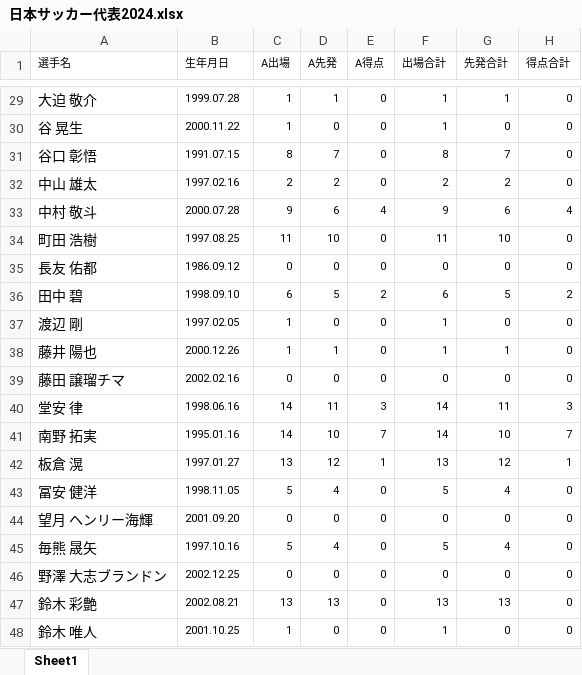
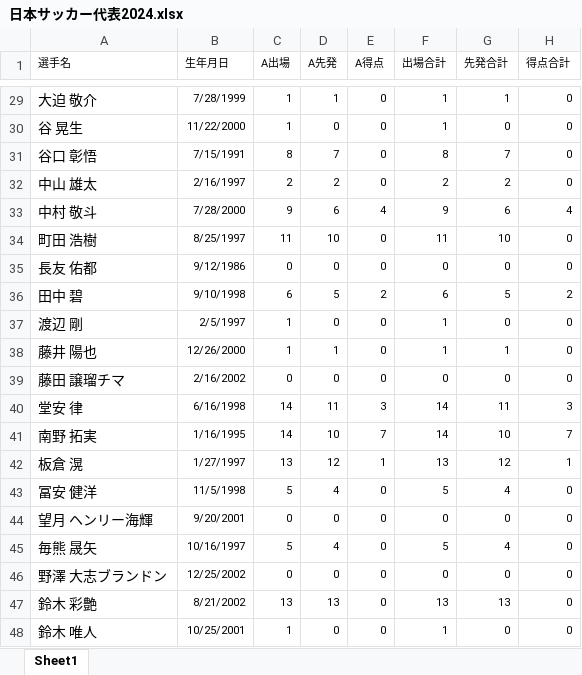
Before and after one commit to kh1-mz/python-sample, an Excel workbook: jupyter/data/日本サッカー代表2024.xlsx, sheet Sheet1, drawn as a sheet; only a part is shown, gaps mark what is left out; values as stored, in another font and other column widths than the file's, no borders; the diff covers the shown part only; the diff names each change by its address in the sheet, - before the commit and + after, or states it on an @@ line.

```diff
--- a/jupyter/data/日本サッカー代表2024.xlsx (sheet Sheet1)
+++ b/jupyter/data/日本サッカー代表2024.xlsx (sheet Sheet1)
-B29 (生年月日): 1999.07.28
+B29 (生年月日): 7/28/1999
-B30 (生年月日): 2000.11.22
+B30 (生年月日): 11/22/2000
-B31 (生年月日): 1991.07.15
+B31 (生年月日): 7/15/1991
-B32 (生年月日): 1997.02.16
+B32 (生年月日): 2/16/1997
-B33 (生年月日): 2000.07.28
+B33 (生年月日): 7/28/2000
-B34 (生年月日): 1997.08.25
+B34 (生年月日): 8/25/1997
-B35 (生年月日): 1986.09.12
+B35 (生年月日): 9/12/1986
-B36 (生年月日): 1998.09.10
+B36 (生年月日): 9/10/1998
-B37 (生年月日): 1997.02.05
+B37 (生年月日): 2/5/1997
-B38 (生年月日): 2000.12.26
+B38 (生年月日): 12/26/2000
-B39 (生年月日): 2002.02.16
+B39 (生年月日): 2/16/2002
-B40 (生年月日): 1998.06.16
+B40 (生年月日): 6/16/1998
-B41 (生年月日): 1995.01.16
+B41 (生年月日): 1/16/1995
-B42 (生年月日): 1997.01.27
+B42 (生年月日): 1/27/1997
-B43 (生年月日): 1998.11.05
+B43 (生年月日): 11/5/1998
-B44 (生年月日): 2001.09.20
+B44 (生年月日): 9/20/2001
-B45 (生年月日): 1997.10.16
+B45 (生年月日): 10/16/1997
-B46 (生年月日): 2002.12.25
+B46 (生年月日): 12/25/2002
-B47 (生年月日): 2002.08.21
+B47 (生年月日): 8/21/2002
-B48 (生年月日): 2001.10.25
+B48 (生年月日): 10/25/2001
```
Also changed, not shown: 27 edited cells elsewhere in this sheet, 1 other file.
